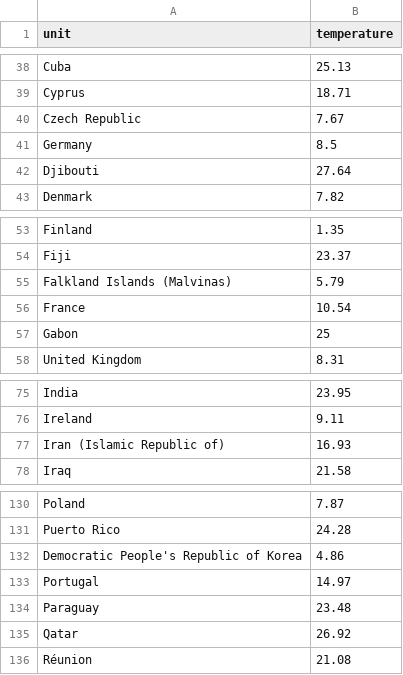
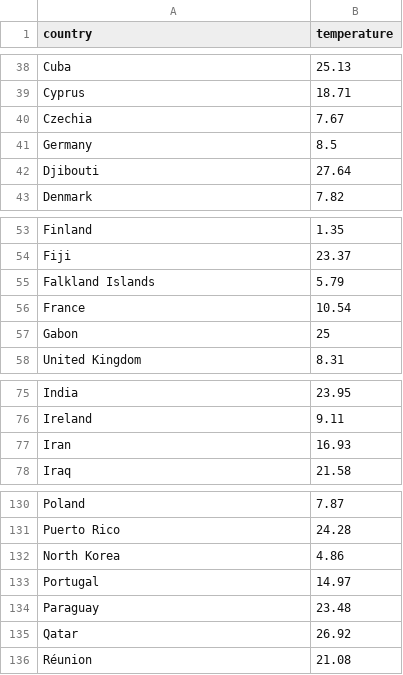
Before and after one commit to swo/amr_geography, a TSV file: db/europe/temperature.tsv (was db/europe/temperature/europe_temperatures.tsv), drawn as a sheet; only a part is shown, gaps mark what is left out; the diff covers the shown part only.

```diff
--- a/db/europe/temperature/europe_temperatures.tsv
+++ b/db/europe/temperature.tsv
@@ -1 +1 @@
-unit	temperature
+country	temperature
@@ -39,3 +39,3 @@ Cuba	25.13
 Cyprus	18.71
-Czech Republic	7.67
+Czechia	7.67
 Germany	8.5
@@ -54,3 +54,3 @@ Finland	1.35
 Fiji	23.37
-Falkland Islands (Malvinas)	5.79
+Falkland Islands	5.79
 France	10.54
@@ -76,3 +76,3 @@ India	23.95
 Ireland	9.11
-Iran (Islamic Republic of)	16.93
+Iran	16.93
 Iraq	21.58
@@ -131,3 +131,3 @@ Poland	7.87
 Puerto Rico	24.28
-Democratic People's Republic of Korea	4.86
+North Korea	4.86
 Portugal	14.97
```
Also changed, not shown: 22 edited cells elsewhere in this file, 3 other files.
